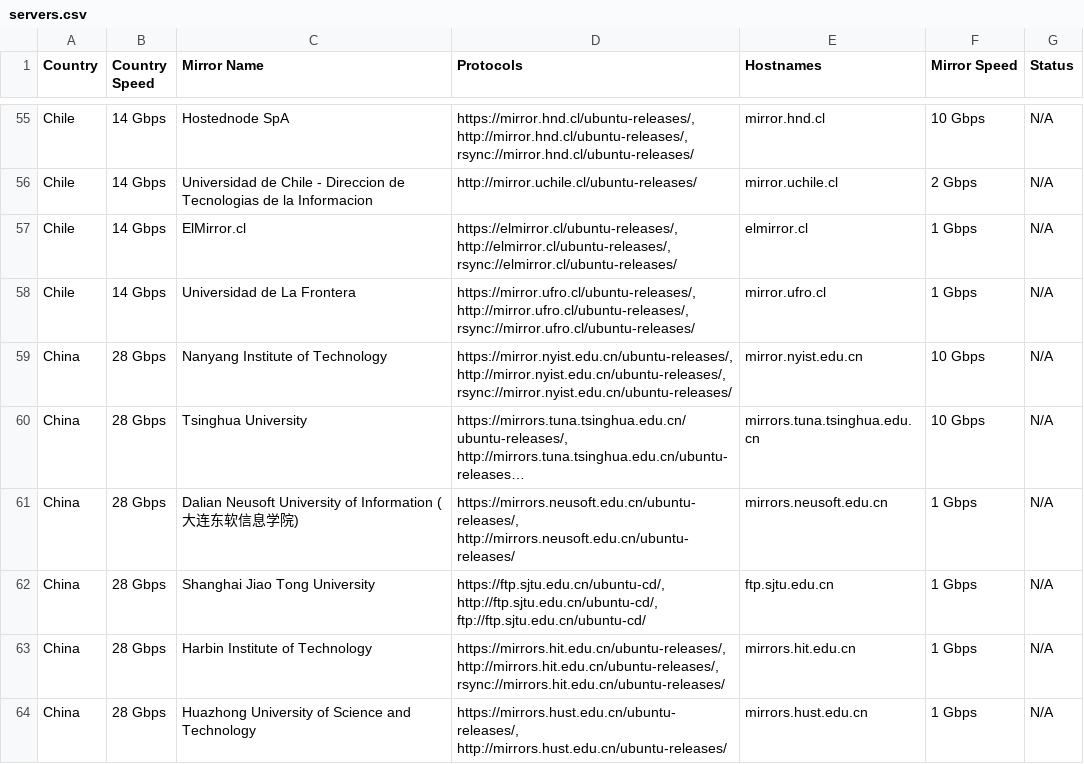
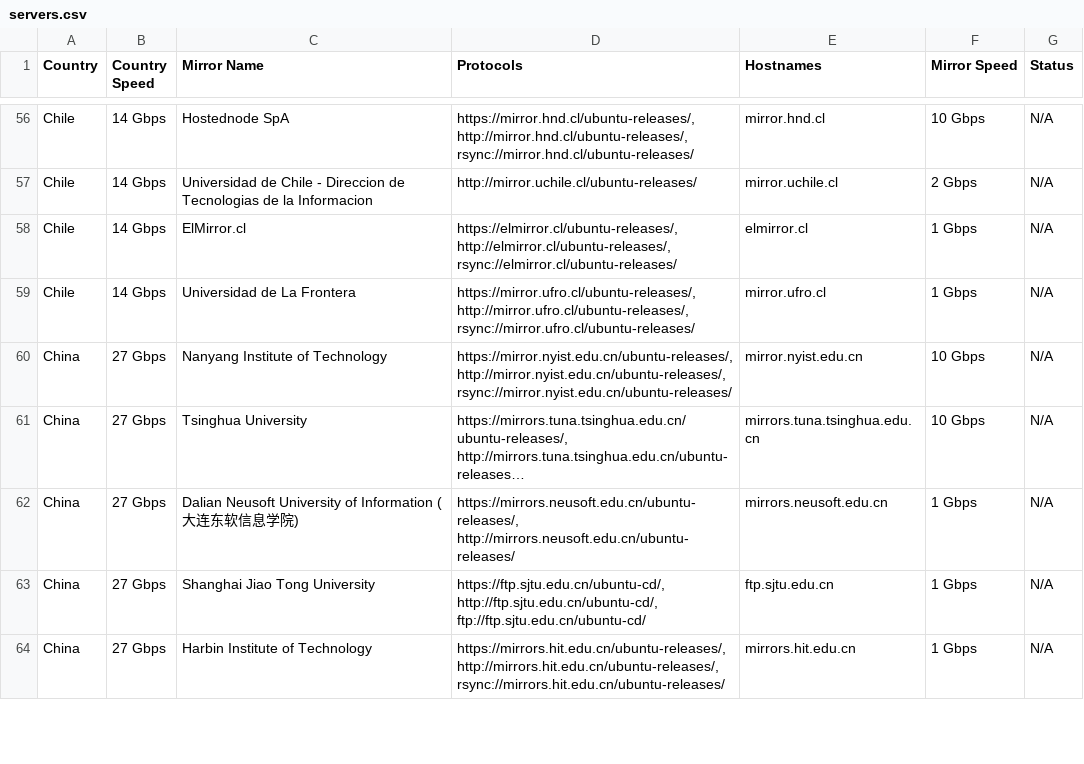
Before and after one commit to crazyuploader/Ubuntu-Mirror-Scraper, a CSV file: data/mirrors/cd/servers.csv, drawn as a sheet; only a part is shown, gaps mark what is left out; long unchanged cells end in …; removed rows and columns are numbered as before the commit, all else as after; the diff covers the shown part only; the diff names each change by its address in the sheet, - before the commit and + after, or states it on an @@ line.

```diff
--- a/data/mirrors/cd/servers.csv
+++ b/data/mirrors/cd/servers.csv
-B60:B64 (Country Speed): 28 Gbps
+B60:B64 (Country Speed): 27 Gbps
-row 64: China | 28 Gbps | Huazhong University of Science and Technology | https://mirrors.hust.edu.cn/ubuntu-releases/, http://mirrors.hust.edu.cn/ubuntu-releases/ | mirrors.hust.edu.cn | 1 Gbps | N/A
```
Also changed, not shown: 1 added row, 3 removed rows and 51 edited cells elsewhere in this file, data/mirrors/archive/servers.csv, 4 other files.
